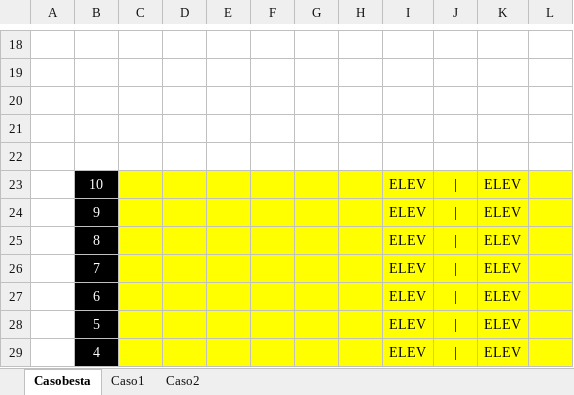
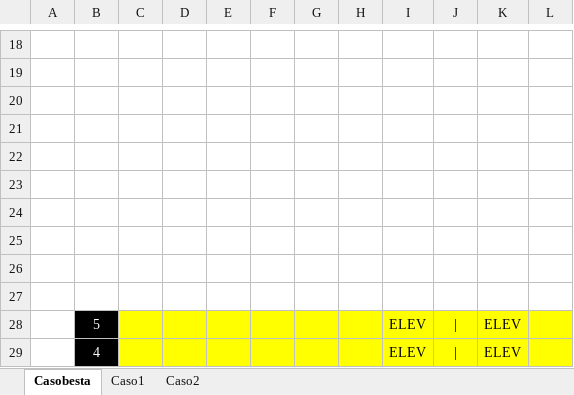
Before and after one commit to DaanMoura/aadp, an Excel workbook: Casos_Teste/casos_teste.xlsx, sheet Casobesta, drawn as a sheet; only a part is shown, gaps mark what is left out; values as stored, in another font and other column widths than the file's, no borders; the diff names each change by its address in the sheet, - before the commit and + after, or states it on an @@ line.

```diff
--- a/Casos_Teste/casos_teste.xlsx (sheet Casobesta)
+++ b/Casos_Teste/casos_teste.xlsx (sheet Casobesta)
-row 23:  | 10 |  |  |  |  |  |  | ELEV | | | ELEV
+row 23: (empty)
-B23:B27 fill: #000000
+B23:B27 fill: none
-C23:L27 fill: #FFFF00
+C23:L27 fill: none
-row 24:  | 9 |  |  |  |  |  |  | ELEV | | | ELEV
+row 24: (empty)
-row 25:  | 8 |  |  |  |  |  |  | ELEV | | | ELEV
+row 25: (empty)
-row 26:  | 7 |  |  |  |  |  |  | ELEV | | | ELEV
+row 26: (empty)
-row 27:  | 6 |  |  |  |  |  |  | ELEV | | | ELEV
+row 27: (empty)
```
Also changed, not shown: sheet Caso1, 5 other files.
